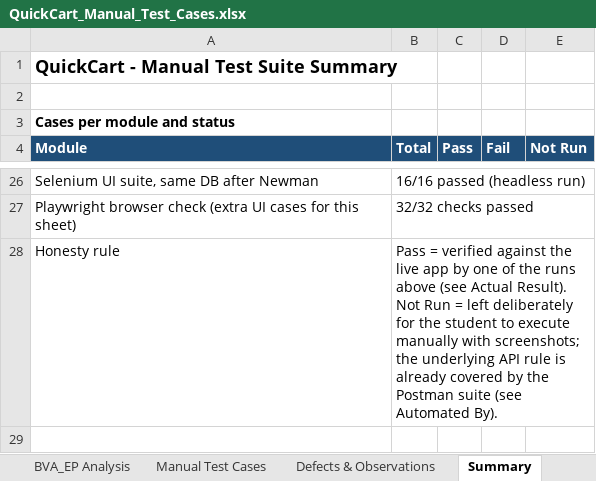
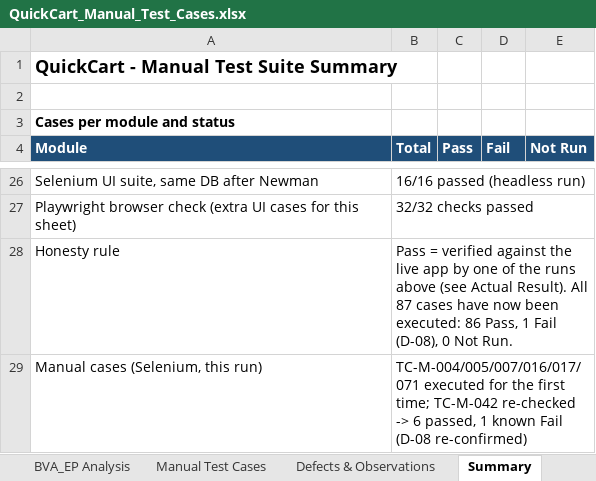
Before and after one commit to chirag-gupta7/SET-A6, an Excel workbook: docs/QuickCart_Manual_Test_Cases.xlsx, sheet Summary, drawn as a sheet; only a part is shown, gaps mark what is left out; values as stored, in another font and other column widths than the file's, no borders; the diff names each change by its address in the sheet, - before the commit and + after, or states it on an @@ line.

Commit message:
Run full test suite and publish results
- API suite: 224/224 assertions passed
- Page-route/id checks: 135/135 passed
- Newman: 164 requests / 355 assertions / 0 failed
- Selenium UI: 16/16 passed (headless)
- Manual cases: executed the 6 'Not Run' UI cases (all pass) and
  re-confirmed the TC-M-042 quantity-truncation defect
- Workbook: 86 Pass / 1 Fail / 0 Not Run; added observation D-10
- Added tests/run_manual_cases.py + workbook updater, artifacts in test-results/

```diff
--- a/docs/QuickCart_Manual_Test_Cases.xlsx (sheet Summary)
+++ b/docs/QuickCart_Manual_Test_Cases.xlsx (sheet Summary)
-B28 (Total): …Actual Result). Not Run = left deliberately for the student to execute manually with screenshots; the underlying API rule is already covered by the Postman suite (see Automated By).
+B28 (Total): …Actual Result). All 87 cases have now been executed: 86 Pass, 1 Fail (D-08), 0 Not Run.
+row 29: Manual cases (Selenium, this run) | TC-M-004/005/007/016/017/071 executed for the first time; TC-M-042 re-checked -> 6 passed, 1 known Fail (D-08 re-confirmed)
```
Also changed, not shown: sheet Manual Test Cases, sheet Defects & Observations, 23 other files.
